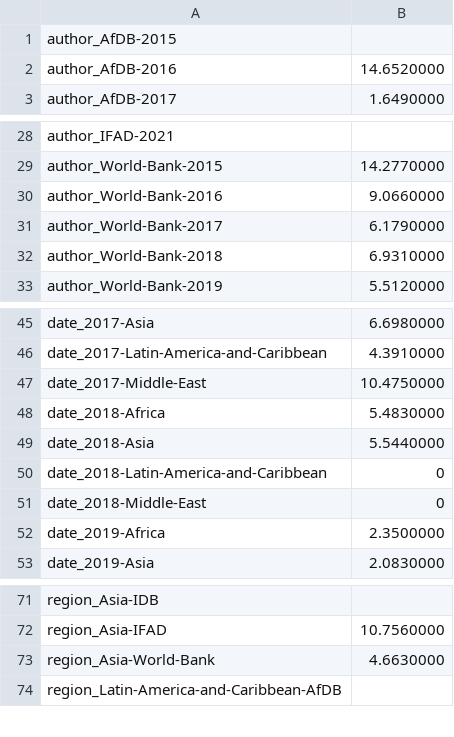
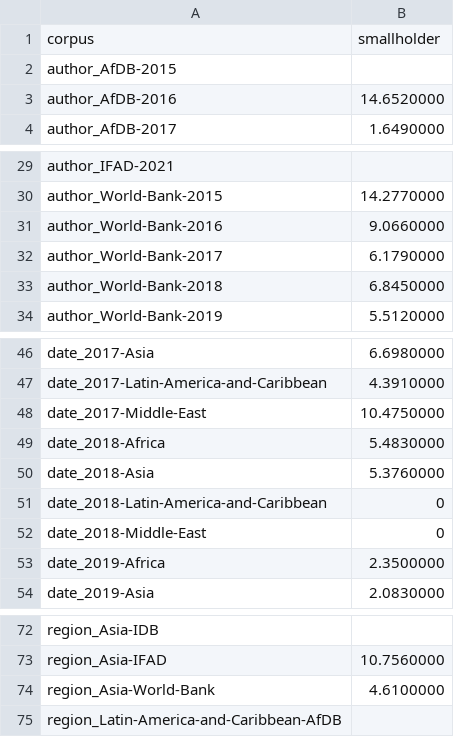
Before and after one commit to ericleasemorgan/ifad-toolbox, a TSV file: tables/smallholder.tsv (was tables/smallhold-crosstab.tsv), drawn as a sheet; only a part is shown, gaps mark what is left out.

```diff
--- a/tables/smallhold-crosstab.tsv
+++ b/tables/smallholder.tsv
@@ -1 +1,2 @@
+corpus	smallholder
 author_AfDB-2015	
@@ -31,3 +32,3 @@ author_World-Bank-2016	9.0660000
 author_World-Bank-2017	6.1790000
-author_World-Bank-2018	6.9310000
+author_World-Bank-2018	6.8450000
 author_World-Bank-2019	5.5120000
@@ -48,3 +49,3 @@ date_2017-Middle-East	10.4750000
 date_2018-Africa	5.4830000
-date_2018-Asia	5.5440000
+date_2018-Asia	5.3760000
 date_2018-Latin-America-and-Caribbean	0
@@ -72,3 +73,3 @@ region_Asia-IDB
 region_Asia-IFAD	10.7560000
-region_Asia-World-Bank	4.6630000
+region_Asia-World-Bank	4.6100000
 region_Latin-America-and-Caribbean-AfDB	
```
Also changed, not shown: 11 other files.
